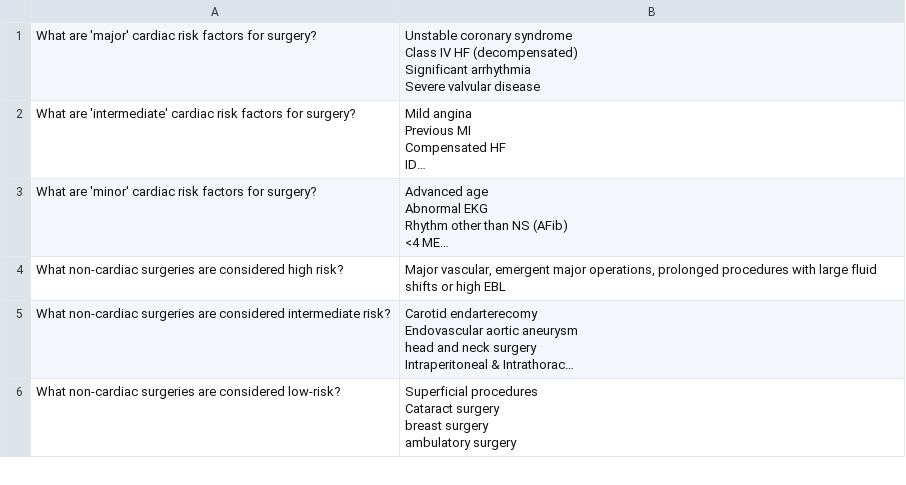
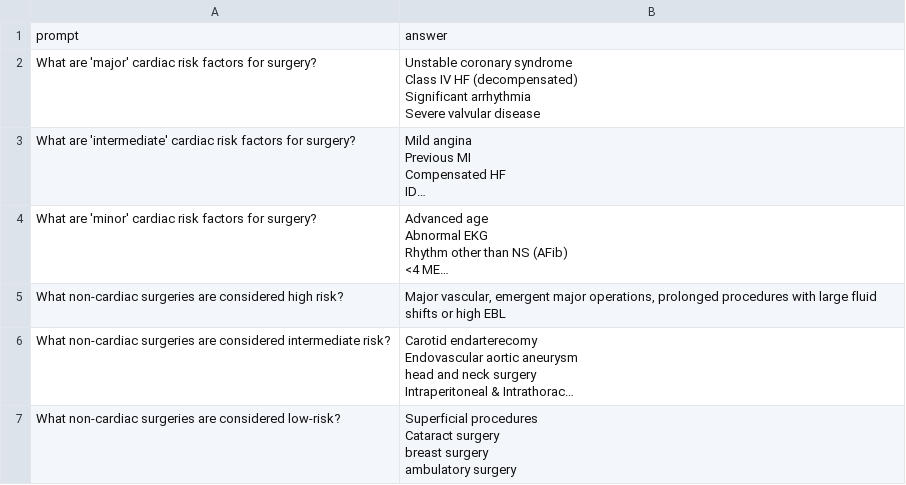
Before and after one commit to matt-w-pierce/discord_study_bot, a CSV file: app/data_files/Nagelhout Pharmacology II.csv, drawn as a sheet; only a part is shown; long unchanged cells end in …; the diff names each change by its address in the sheet, - before the commit and + after, or states it on an @@ line.

```diff
--- a/app/data_files/Nagelhout Pharmacology II.csv
+++ b/app/data_files/Nagelhout Pharmacology II.csv
+row 1: prompt | answer
```
Also changed, not shown: 2 other files.
